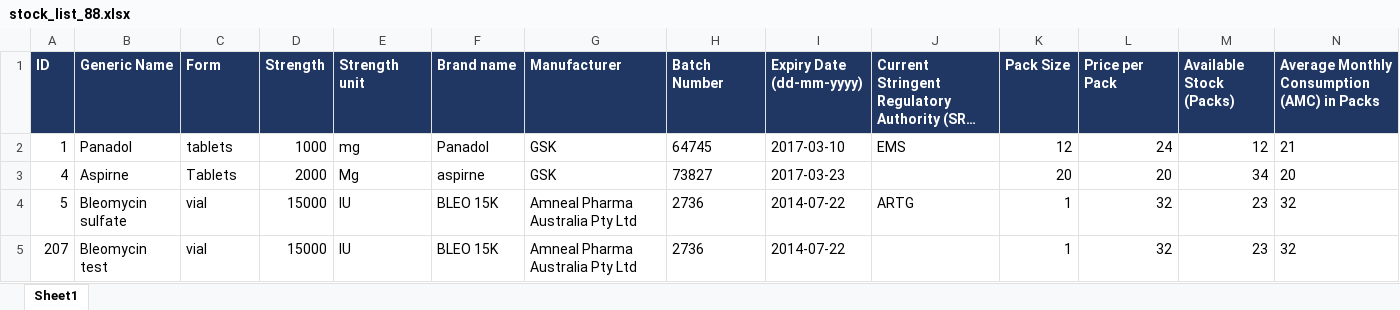
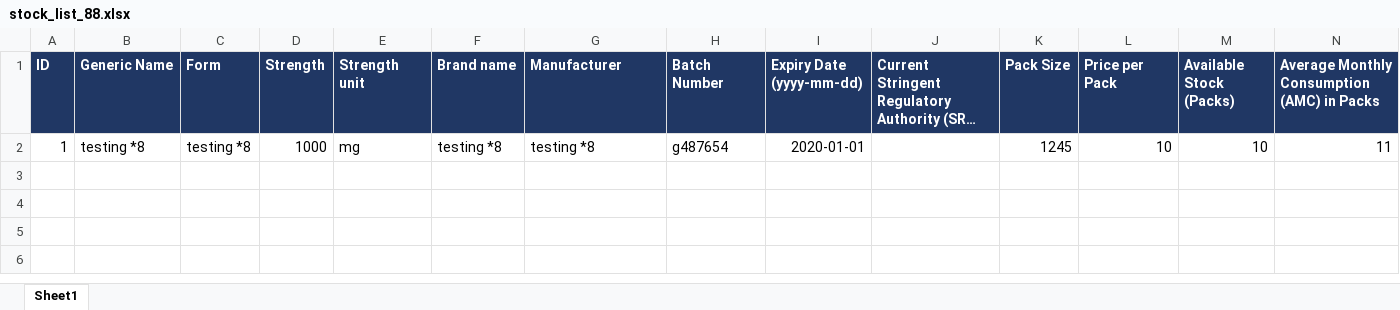
Before and after one commit to samehn/ChemoFinder-Toolchain, an Excel workbook: public/uploads/stocks/stock_list_88.xlsx, sheet Sheet1, drawn as a sheet; long unchanged cells end in …; values as stored, in another font and other column widths than the file's, no borders; removed rows and columns are numbered as before the commit, all else as after; the diff names each change by its address in the sheet, - before the commit and + after, or states it on an @@ line.

```diff
--- a/public/uploads/stocks/stock_list_88.xlsx (sheet Sheet1)
+++ b/public/uploads/stocks/stock_list_88.xlsx (sheet Sheet1)
-I1: Expiry Date (dd-mm-yyyy)
+I1: Expiry Date (yyyy-mm-dd)
-row 2: 1 | Panadol | tablets | 1000 | mg | Panadol | GSK | 64745 | 2017-03-10 | EMS | 12 | 24 | 12 | 21
-row 3: 4 | Aspirne | Tablets | 2000 | Mg | aspirne | GSK | 73827 | 2017-03-23 |  | 20 | 20 | 34 | 20
-row 4: 5 | Bleomycin sulfate | vial | 15000 | IU | BLEO 15K | Amneal Pharma Australia Pty Ltd | 2736 | 2014-07-22 | ARTG | 1 | 32 | 23 | 32
-row 5: 207 | Bleomycin test | vial | 15000 | IU | BLEO 15K | Amneal Pharma Australia Pty Ltd | 2736 | 2014-07-22 |  | 1 | 32 | 23 | 32
+row 2: 1 | testing *8 | testing *8 | 1000 | mg | testing *8 | testing *8 | g487654 | 2020-01-01 |  | 1245 | 10 | 10 | 11
```
Also changed, not shown: public/downloads/stocklist_example_data.xlsx, public/uploads/out_of_stocks/out_of_stock_list_88.xlsx, 14 other files.
